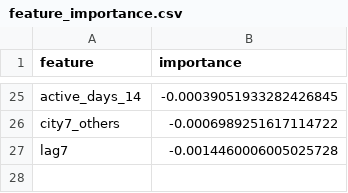
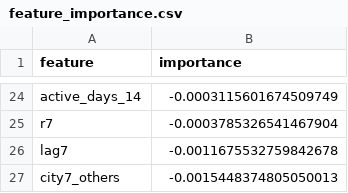
Before and after one commit to rawat4113/cashout-forecasting-system, a CSV file: outputs/feature_importance.csv, drawn as a sheet; only a part is shown, gaps mark what is left out; removed rows and columns are numbered as before the commit, all else as after; the diff covers the shown part only; the diff names each change by its address in the sheet, - before the commit and + after, or states it on an @@ line.

```diff
--- a/outputs/feature_importance.csv
+++ b/outputs/feature_importance.csv
-B24 (importance): -0.00039051933282426845
+B24 (importance): -0.0003115601674509749
-row 26: city7_others | -0.0006989251617114722
+row 25: r7 | -0.0003785326541467904
-B26 (importance): -0.0014460006005025728
+B26 (importance): -0.0011675532759842678
+row 27: city7_others | -0.0015448374805050013
```
Also changed, not shown: 10 added rows, 11 removed rows and 11 edited cells elsewhere in this file, outputs/daily_metrics.csv, outputs/forecast_2025-06-24.csv, 43 other files.
